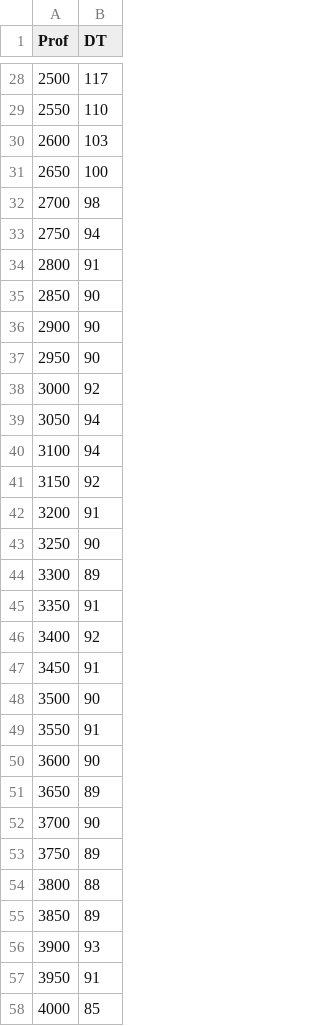
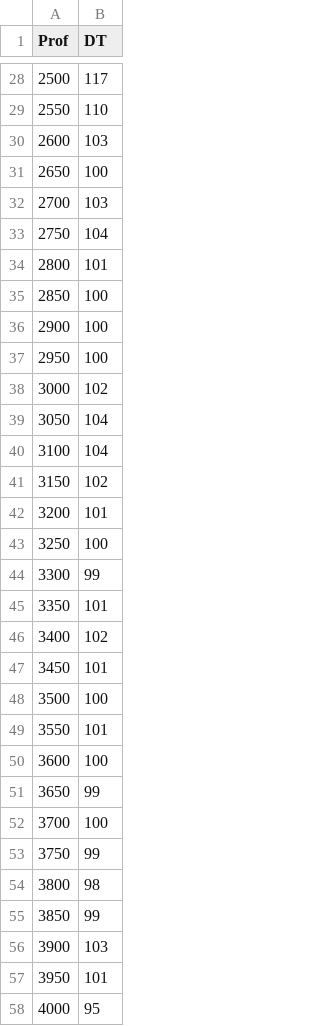
Before and after one commit to danielbettu/datasets, a CSV file: DADOS_8_MM.csv, drawn as a sheet; only a part is shown, gaps mark what is left out; the diff covers the shown part only.

Commit message:
Add files via upload

```diff
--- a/DADOS_8_MM.csv
+++ b/DADOS_8_MM.csv
@@ -31,28 +31,28 @@ Prof,DT
 2650,100
-2700,98
-2750,94
-2800,91
-2850,90
-2900,90
-2950,90
-3000,92
-3050,94
-3100,94
-3150,92
-3200,91
-3250,90
-3300,89
-3350,91
-3400,92
-3450,91
-3500,90
-3550,91
-3600,90
-3650,89
-3700,90
-3750,89
-3800,88
-3850,89
-3900,93
-3950,91
-4000,85
+2700,103
+2750,104
+2800,101
+2850,100
+2900,100
+2950,100
+3000,102
+3050,104
+3100,104
+3150,102
+3200,101
+3250,100
+3300,99
+3350,101
+3400,102
+3450,101
+3500,100
+3550,101
+3600,100
+3650,99
+3700,100
+3750,99
+3800,98
+3850,99
+3900,103
+3950,101
+4000,95
```
Also changed, not shown: 10 edited cells elsewhere in this file.
